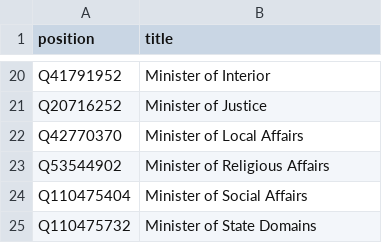
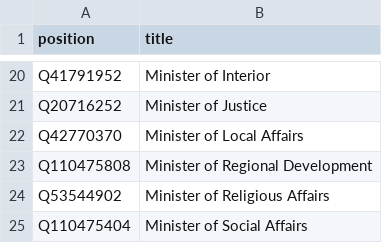
Before and after one commit to every-politician-scrapers/tunisia-ministers, a CSV file: wikidata/wanted-positions.csv, drawn as a sheet; only a part is shown, gaps mark what is left out; the shorter side is filled out with more unchanged rows.

Commit message:
compare frwiki Ministers of Regional Development

```diff
--- a/wikidata/wanted-positions.csv
+++ b/wikidata/wanted-positions.csv
@@ -22,2 +22,3 @@ Q20716252,Minister of Justice
 Q42770370,Minister of Local Affairs
+Q110475808,Minister of Regional Development
 Q53544902,Minister of Religious Affairs
```
Also changed, not shown: 9 other files.
